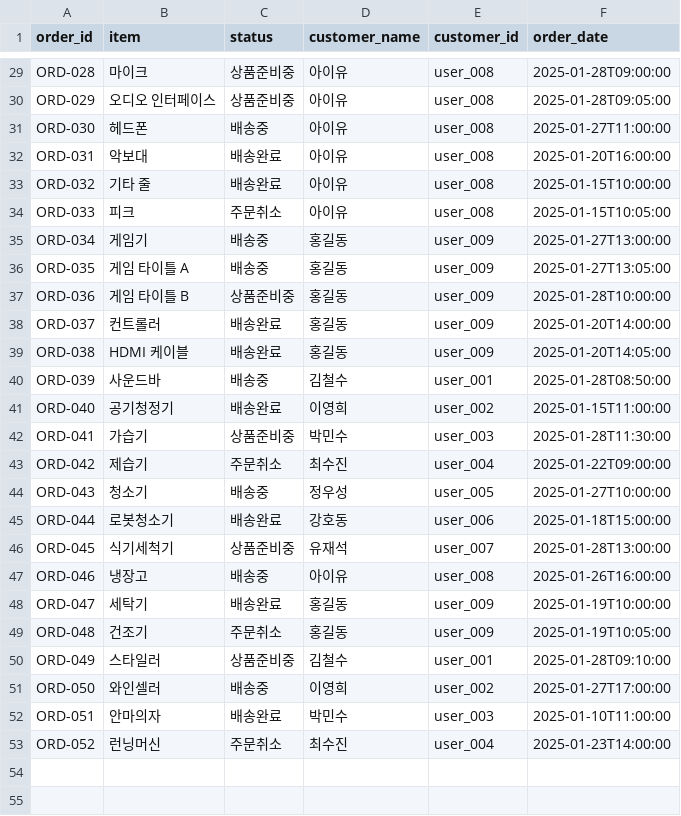
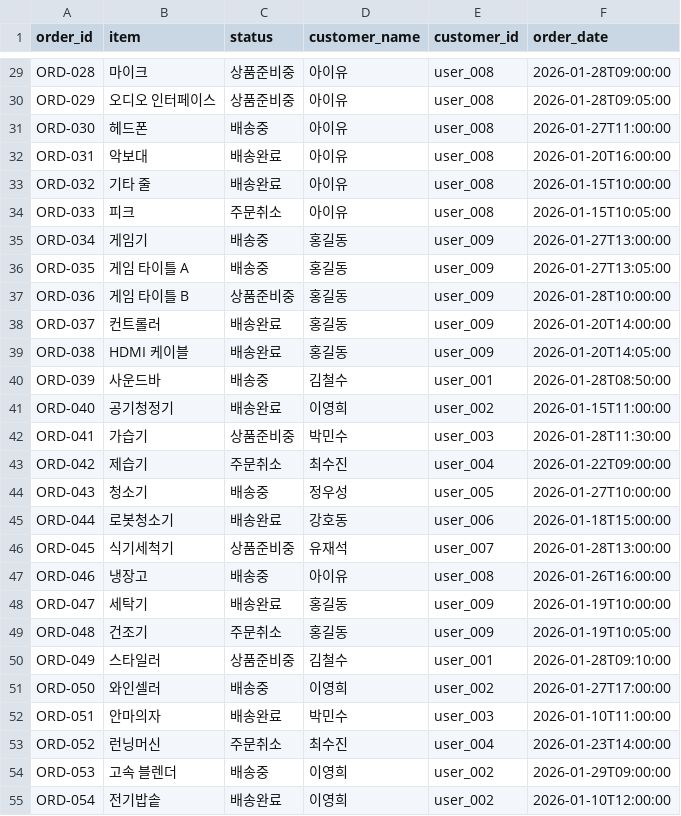
Before and after one commit to Kyj-8754/Smart-CS-Agent, a CSV file: backend/data/orders.csv, drawn as a sheet; only a part is shown, gaps mark what is left out; the diff covers the shown part only; the diff names each change by its address in the sheet, - before the commit and + after, or states it on an @@ line.

```diff
--- a/backend/data/orders.csv
+++ b/backend/data/orders.csv
-F29 (order_date): 2025-01-28T09:00:00
+F29 (order_date): 2026-01-28T09:00:00
-F30 (order_date): 2025-01-28T09:05:00
+F30 (order_date): 2026-01-28T09:05:00
-F31 (order_date): 2025-01-27T11:00:00
+F31 (order_date): 2026-01-27T11:00:00
-F32 (order_date): 2025-01-20T16:00:00
+F32 (order_date): 2026-01-20T16:00:00
-F33 (order_date): 2025-01-15T10:00:00
+F33 (order_date): 2026-01-15T10:00:00
-F34 (order_date): 2025-01-15T10:05:00
+F34 (order_date): 2026-01-15T10:05:00
-F35 (order_date): 2025-01-27T13:00:00
+F35 (order_date): 2026-01-27T13:00:00
-F36 (order_date): 2025-01-27T13:05:00
+F36 (order_date): 2026-01-27T13:05:00
-F37 (order_date): 2025-01-28T10:00:00
+F37 (order_date): 2026-01-28T10:00:00
-F38 (order_date): 2025-01-20T14:00:00
+F38 (order_date): 2026-01-20T14:00:00
-F39 (order_date): 2025-01-20T14:05:00
+F39 (order_date): 2026-01-20T14:05:00
-F40 (order_date): 2025-01-28T08:50:00
+F40 (order_date): 2026-01-28T08:50:00
-F41 (order_date): 2025-01-15T11:00:00
+F41 (order_date): 2026-01-15T11:00:00
-F42 (order_date): 2025-01-28T11:30:00
+F42 (order_date): 2026-01-28T11:30:00
-F43 (order_date): 2025-01-22T09:00:00
+F43 (order_date): 2026-01-22T09:00:00
-F44 (order_date): 2025-01-27T10:00:00
+F44 (order_date): 2026-01-27T10:00:00
-F45 (order_date): 2025-01-18T15:00:00
+F45 (order_date): 2026-01-18T15:00:00
-F46 (order_date): 2025-01-28T13:00:00
+F46 (order_date): 2026-01-28T13:00:00
-F47 (order_date): 2025-01-26T16:00:00
+F47 (order_date): 2026-01-26T16:00:00
-F48 (order_date): 2025-01-19T10:00:00
+F48 (order_date): 2026-01-19T10:00:00
-F49 (order_date): 2025-01-19T10:05:00
+F49 (order_date): 2026-01-19T10:05:00
-F50 (order_date): 2025-01-28T09:10:00
+F50 (order_date): 2026-01-28T09:10:00
-F51 (order_date): 2025-01-27T17:00:00
+F51 (order_date): 2026-01-27T17:00:00
-F52 (order_date): 2025-01-10T11:00:00
+F52 (order_date): 2026-01-10T11:00:00
-F53 (order_date): 2025-01-23T14:00:00
+F53 (order_date): 2026-01-23T14:00:00
+row 54: ORD-053 | 고속 블렌더 | 배송중 | 이영희 | user_002 | 2026-01-29T09:00:00
+row 55: ORD-054 | 전기밥솥 | 배송완료 | 이영희 | user_002 | 2026-01-10T12:00:00
```
Also changed, not shown: 3 added rows and 28 edited cells elsewhere in this file, backend/data/cases.csv, 12 other files.
